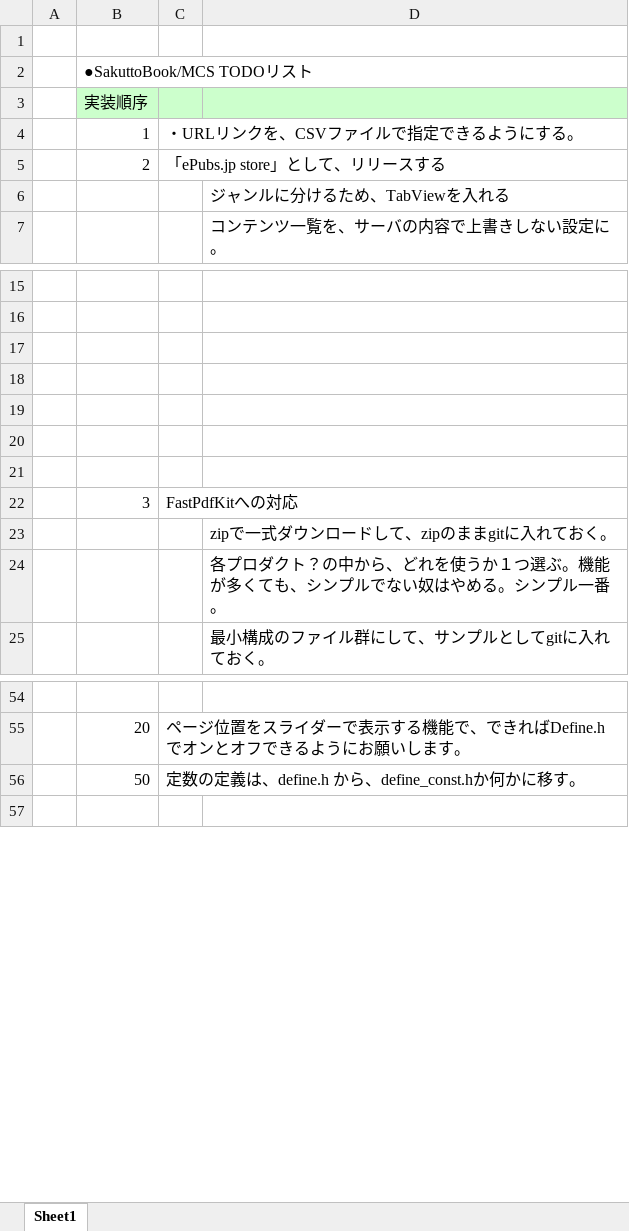
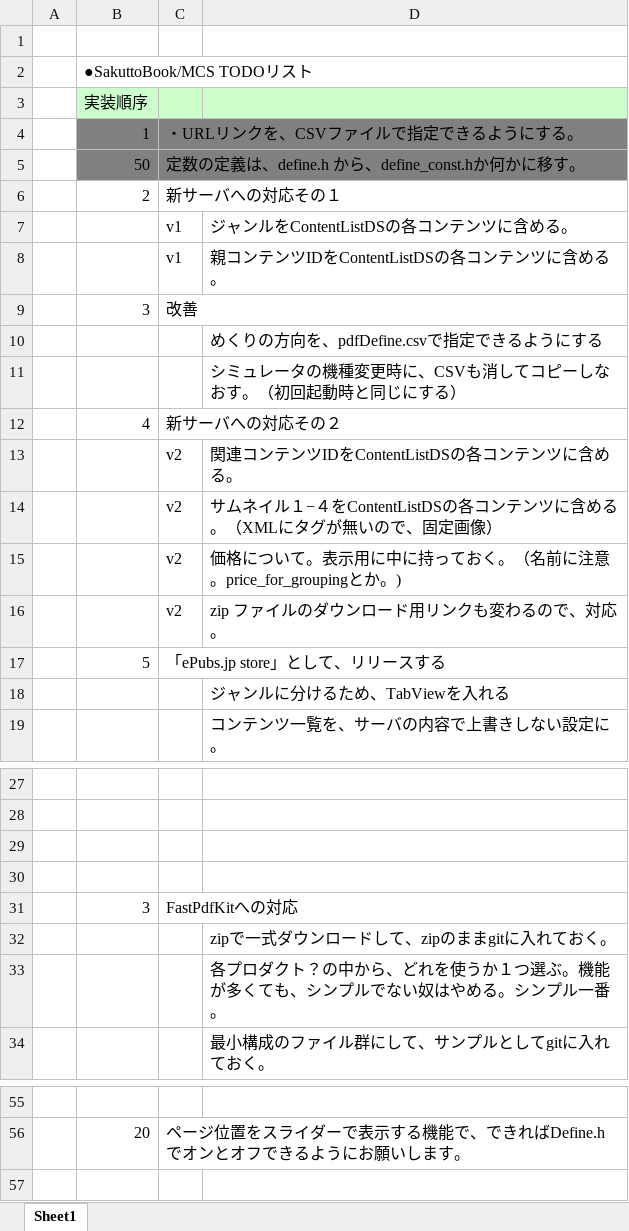
Before and after one commit to okano/PdfProject, an Excel workbook: PdfPub/trunk/docs/mcs1-todo.xlsx, sheet Sheet1, drawn as a sheet; only a part is shown, gaps mark what is left out; values as stored, in another font and other column widths than the file's, no borders; removed rows and columns are numbered as before the commit, all else as after; the diff covers the shown part only; the diff names each change by its address in the sheet, - before the commit and + after, or states it on an @@ line.

Commit message:
arrange todo list on 2013-02-14.

```diff
--- a/PdfPub/trunk/docs/mcs1-todo.xlsx (sheet Sheet1)
+++ b/PdfPub/trunk/docs/mcs1-todo.xlsx (sheet Sheet1)
-B4:D4 fill: none
+B4:D4 fill: #808080
@@ row 56 moved to row 5: 50 @@
-C6: 「ePubs.jp store」として、リリースする
+C6: 新サーバへの対応その１
@@ row 31 moved to row 7: v1 @@
@@ row 32 moved to row 8: v1 @@
+row 9:  | 3 | 改善
+row 10:  |  |  | めくりの方向を、pdfDefine.csvで指定できるようにする
+row 11:  |  |  | シミュレータの機種変更時に、CSVも消してコピーしなおす。（初回起動時と同じにする）
@@ row 33 moved to row 12: 4 @@
@@ row 34 moved to row 13: v2 @@
@@ row 35 moved to row 14: v2 @@
@@ row 36 moved to row 15: v2 @@
@@ row 37 moved to row 16: v2 @@
+row 17:  | 5 | 「ePubs.jp store」として、リリースする
-row 19: (empty)
-row 20: (empty)
-row 21: (empty)
```
Also changed, not shown: 1 removed row and 1 edited cell elsewhere in this sheet.
